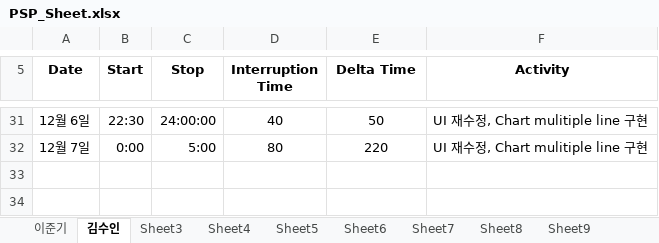
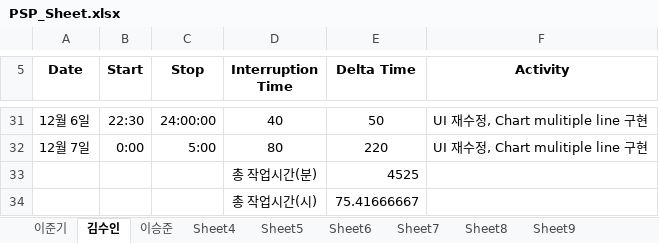
Before and after one commit to ljk423/Bigdata_Capstone, an Excel workbook: PSP_Sheet.xlsx, sheet 김수인, drawn as a sheet; only a part is shown, gaps mark what is left out; values as stored, in another font and other column widths than the file's, no borders; the diff names each change by its address in the sheet, - before the commit and + after, or states it on an @@ line.

Commit message:
final sheet

```diff
--- a/PSP_Sheet.xlsx (sheet 김수인)
+++ b/PSP_Sheet.xlsx (sheet 김수인)
-sheet tab: Sheet3
+sheet tab: 이승준
+row 33:  |  |  | 총 작업시간(분) | 4525
+row 34:  |  |  | 총 작업시간(시) | 75.41666667
```
Also changed, not shown: sheet 이승준, sheet 이준기, PMP_Sheet.xlsx, 3 other files.
